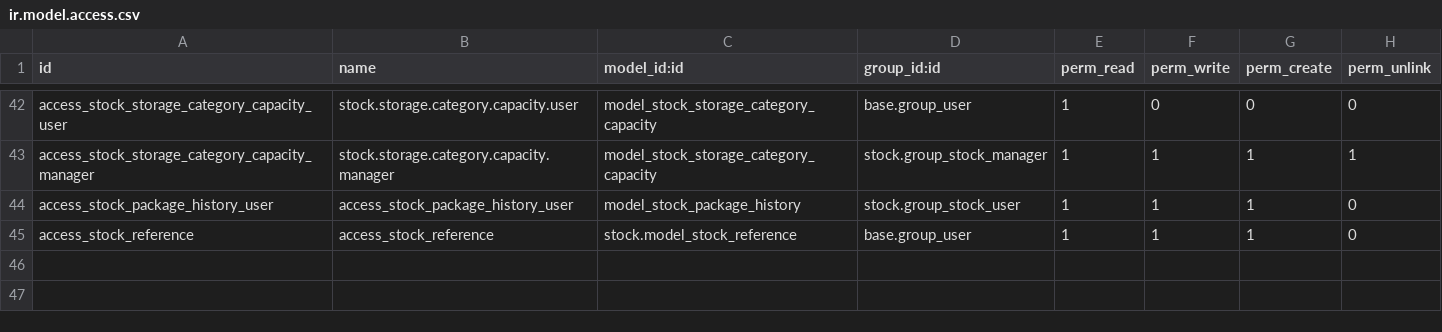
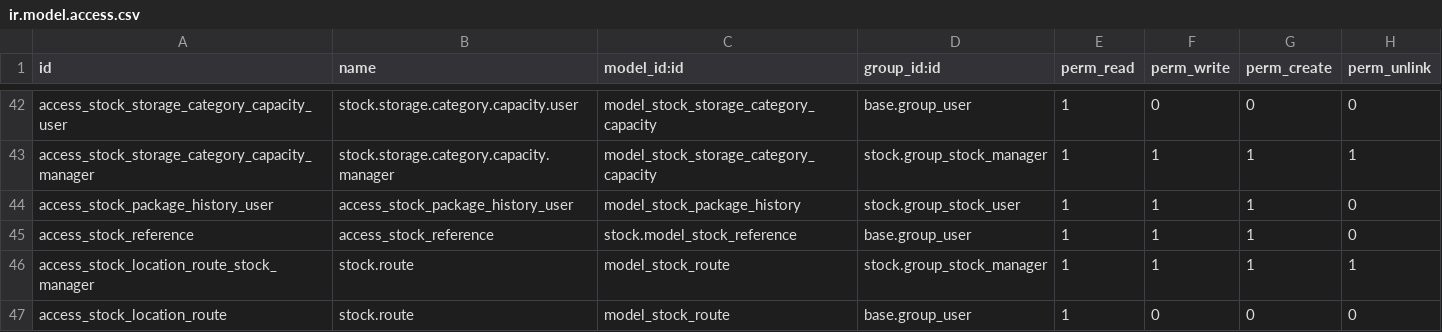
Before and after one commit to jcg-admin/kaupamex-api, a CSV file: addons/stock/security/ir.model.access.csv, drawn as a sheet; only a part is shown, gaps mark what is left out.

Commit message:
Adopt BaseModel and source identity for stock.route
stock.route declared no class attributes and lived on Django's
manager API, so the reference's route write, copy and company
consistency had no home. Port the identity (_name, _description,
_order, _check_company_auto), the two ACL rows, write() that
archives rules of archived routes, copy_data with the "(copy)"
suffix and _check_company_consistency as a constraint.

Consumers in stock and purchase_stock move from related managers
to recordsets (ids, Command link/unlink, truthiness), and the new
test covers write, copy and the company constraint.

```diff
--- a/addons/stock/security/ir.model.access.csv
+++ b/addons/stock/security/ir.model.access.csv
@@ -45 +45,3 @@ access_stock_package_history_user,access_stock_package_history_user,model_stock_
 access_stock_reference,access_stock_reference,stock.model_stock_reference,base.group_user,1,1,1,0
+access_stock_location_route_stock_manager,stock.route,model_stock_route,stock.group_stock_manager,1,1,1,1
+access_stock_location_route,stock.route,model_stock_route,base.group_user,1,0,0,0
```
Also changed, not shown: 15 other files.
